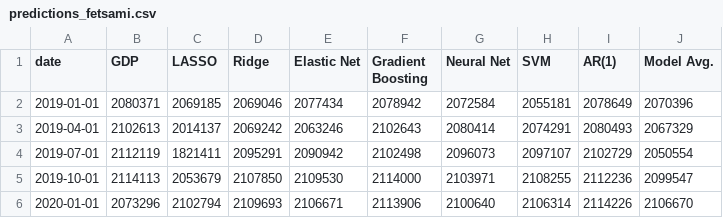
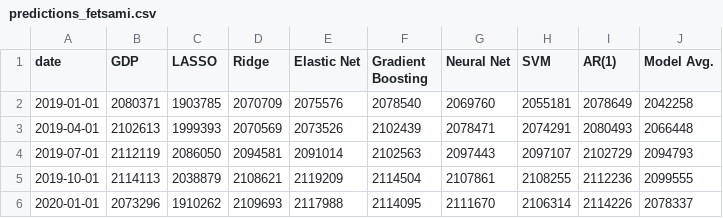
Before and after one commit to Fetsami-Araya/ECO3400-Project, a CSV file: Results/predictions_fetsami.csv, drawn as a sheet; only a part is shown; the diff covers the shown part only.

```diff
--- a/Results/predictions_fetsami.csv
+++ b/Results/predictions_fetsami.csv
@@ -1,6 +1,6 @@
 date,GDP,LASSO,Ridge,Elastic Net,Gradient Boosting,Neural Net,SVM,AR(1),Model Avg.
-2019-01-01,2080371,2069185,2069046,2077434,2078942,2072584,2055181,2078649,2070396
-2019-04-01,2102613,2014137,2069242,2063246,2102643,2080414,2074291,2080493,2067329
-2019-07-01,2112119,1821411,2095291,2090942,2102498,2096073,2097107,2102729,2050554
-2019-10-01,2114113,2053679,2107850,2109530,2114000,2103971,2108255,2112236,2099547
-2020-01-01,2073296,2102794,2109693,2106671,2113906,2100640,2106314,2114226,2106670
+2019-01-01,2080371,1903785,2070709,2075576,2078540,2069760,2055181,2078649,2042258
+2019-04-01,2102613,1999393,2070569,2073526,2102439,2078471,2074291,2080493,2066448
+2019-07-01,2112119,2086050,2094581,2091014,2102563,2097443,2097107,2102729,2094793
+2019-10-01,2114113,2038879,2108621,2119209,2114504,2107861,2108255,2112236,2099555
+2020-01-01,2073296,1910262,2109693,2117988,2114095,2111670,2106314,2114226,2078337
```
Also changed, not shown: 20 edited cells elsewhere in this file, Results/diebold_mariano_fetsami.csv, Results/rmse_fetsami.csv.
